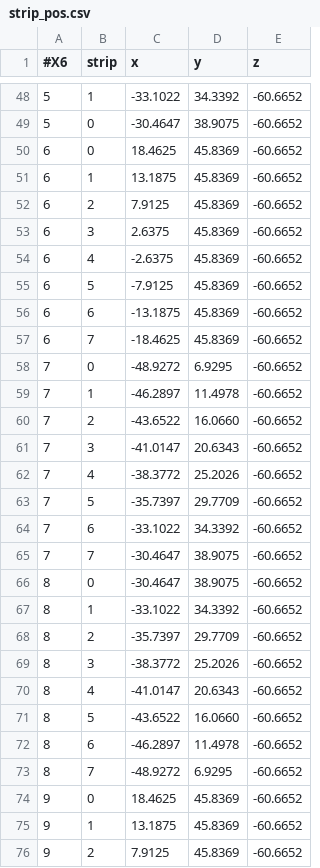
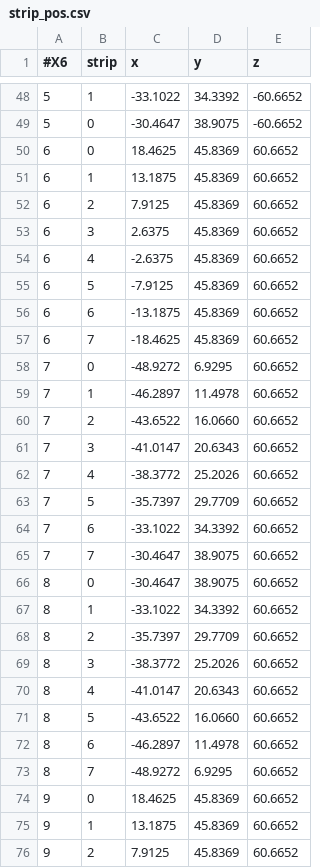
Before and after one commit to ShortLJ/NKFADC_Unpacker2, a CSV file: config/Position_Gen/strip_pos.csv, drawn as a sheet; only a part is shown, gaps mark what is left out; the diff covers the shown part only.

```diff
--- a/config/Position_Gen/strip_pos.csv
+++ b/config/Position_Gen/strip_pos.csv
@@ -49,28 +49,28 @@
 5,0,-30.4647,38.9075,-60.6652
-6,0,18.4625,45.8369,-60.6652
-6,1,13.1875,45.8369,-60.6652
-6,2,7.9125,45.8369,-60.6652
-6,3,2.6375,45.8369,-60.6652
-6,4,-2.6375,45.8369,-60.6652
-6,5,-7.9125,45.8369,-60.6652
-6,6,-13.1875,45.8369,-60.6652
-6,7,-18.4625,45.8369,-60.6652
-7,0,-48.9272,6.9295,-60.6652
-7,1,-46.2897,11.4978,-60.6652
-7,2,-43.6522,16.0660,-60.6652
-7,3,-41.0147,20.6343,-60.6652
-7,4,-38.3772,25.2026,-60.6652
-7,5,-35.7397,29.7709,-60.6652
-7,6,-33.1022,34.3392,-60.6652
-7,7,-30.4647,38.9075,-60.6652
-8,0,-30.4647,38.9075,-60.6652
-8,1,-33.1022,34.3392,-60.6652
-8,2,-35.7397,29.7709,-60.6652
-8,3,-38.3772,25.2026,-60.6652
-8,4,-41.0147,20.6343,-60.6652
-8,5,-43.6522,16.0660,-60.6652
-8,6,-46.2897,11.4978,-60.6652
-8,7,-48.9272,6.9295,-60.6652
-9,0,18.4625,45.8369,-60.6652
-9,1,13.1875,45.8369,-60.6652
-9,2,7.9125,45.8369,-60.6652
+6,0,18.4625,45.8369,60.6652
+6,1,13.1875,45.8369,60.6652
+6,2,7.9125,45.8369,60.6652
+6,3,2.6375,45.8369,60.6652
+6,4,-2.6375,45.8369,60.6652
+6,5,-7.9125,45.8369,60.6652
+6,6,-13.1875,45.8369,60.6652
+6,7,-18.4625,45.8369,60.6652
+7,0,-48.9272,6.9295,60.6652
+7,1,-46.2897,11.4978,60.6652
+7,2,-43.6522,16.0660,60.6652
+7,3,-41.0147,20.6343,60.6652
+7,4,-38.3772,25.2026,60.6652
+7,5,-35.7397,29.7709,60.6652
+7,6,-33.1022,34.3392,60.6652
+7,7,-30.4647,38.9075,60.6652
+8,0,-30.4647,38.9075,60.6652
+8,1,-33.1022,34.3392,60.6652
+8,2,-35.7397,29.7709,60.6652
+8,3,-38.3772,25.2026,60.6652
+8,4,-41.0147,20.6343,60.6652
+8,5,-43.6522,16.0660,60.6652
+8,6,-46.2897,11.4978,60.6652
+8,7,-48.9272,6.9295,60.6652
+9,0,18.4625,45.8369,60.6652
+9,1,13.1875,45.8369,60.6652
+9,2,7.9125,45.8369,60.6652
```
Also changed, not shown: 21 edited cells elsewhere in this file, 4 other files.
